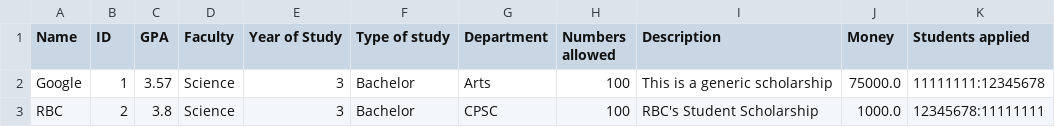
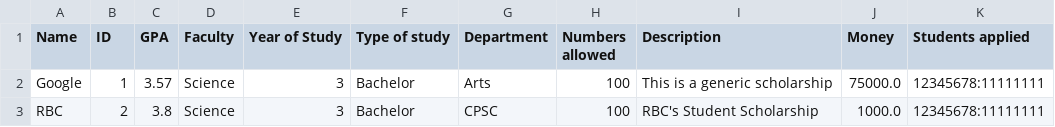
Before and after one commit to stevekhanna/Scholarship---Java, a CSV file: bin/data/scholarships.csv (was src/data/scholarships.csv), drawn as a sheet.

Commit message:
Admins can edit scholarships, DOES NOT SAVE TO CSV YET

```diff
--- a/src/data/scholarships.csv
+++ b/bin/data/scholarships.csv
@@ -1,3 +1,3 @@
 Name,ID,GPA,Faculty,Year of Study,Type of study,Department,Numbers allowed,Description,Money,Students applied
-Google,1,3.57,Science,3,Bachelor,Arts,100,This is a generic scholarship,75000.0,11111111:12345678
+Google,1,3.57,Science,3,Bachelor,Arts,100,This is a generic scholarship,75000.0,12345678:11111111
 RBC,2,3.8,Science,3,Bachelor,CPSC,100,RBC's Student Scholarship,1000.0,12345678:11111111
```
Also changed, not shown: 13 other files.
